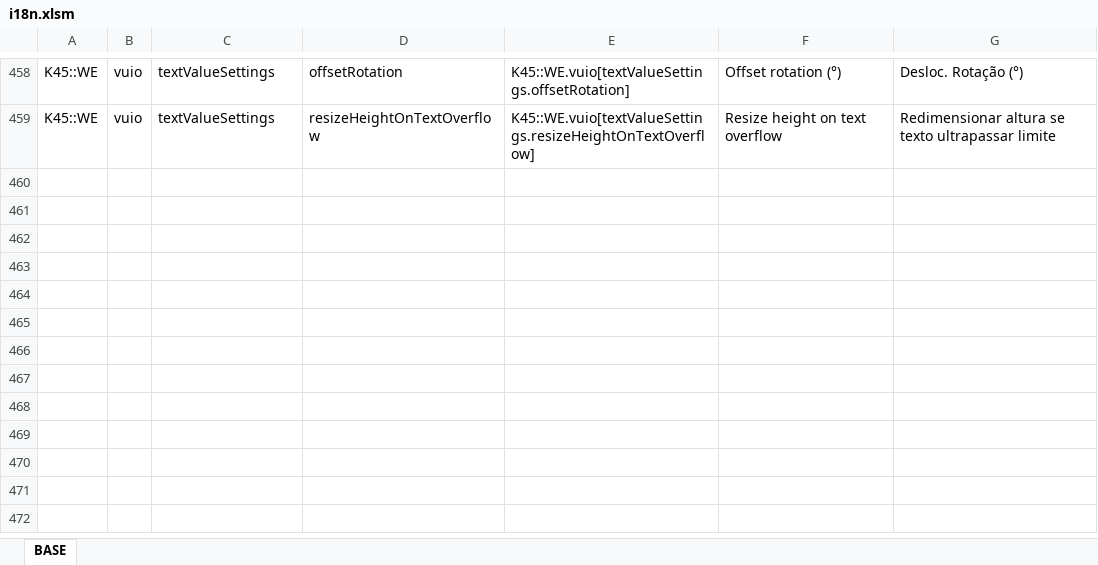
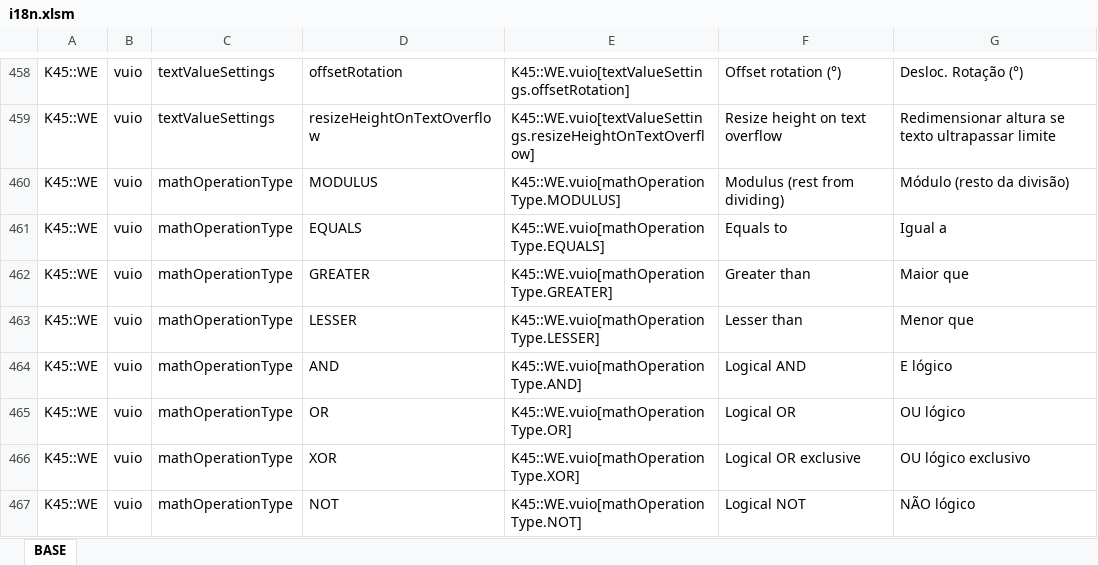
Before and after one commit to klyte45/CS2-WriteEverywhere, an Excel workbook: BelzontWE/i18n/i18n.xlsm, sheet BASE, drawn as a sheet; only a part is shown, gaps mark what is left out; values as stored, in another font and other column widths than the file's, no borders; the diff names each change by its address in the sheet, - before the commit and + after, or states it on an @@ line.

```diff
--- a/BelzontWE/i18n/i18n.xlsm (sheet BASE)
+++ b/BelzontWE/i18n/i18n.xlsm (sheet BASE)
+row 460: K45::WE | vuio | mathOperationType | MODULUS | K45::WE.vuio[mathOperationType.MODULUS] | Modulus (rest from dividing) | Módulo (resto da divisão)
+row 461: K45::WE | vuio | mathOperationType | EQUALS | K45::WE.vuio[mathOperationType.EQUALS] | Equals to | Igual a
+row 462: K45::WE | vuio | mathOperationType | GREATER | K45::WE.vuio[mathOperationType.GREATER] | Greater than | Maior que
+row 463: K45::WE | vuio | mathOperationType | LESSER | K45::WE.vuio[mathOperationType.LESSER] | Lesser than | Menor que
+row 464: K45::WE | vuio | mathOperationType | AND | K45::WE.vuio[mathOperationType.AND] | Logical AND | E lógico
+row 465: K45::WE | vuio | mathOperationType | OR | K45::WE.vuio[mathOperationType.OR] | Logical OR | OU lógico
+row 466: K45::WE | vuio | mathOperationType | XOR | K45::WE.vuio[mathOperationType.XOR] | Logical OR exclusive | OU lógico exclusivo
+row 467: K45::WE | vuio | mathOperationType | NOT | K45::WE.vuio[mathOperationType.NOT] | Logical NOT | NÃO lógico
```
Also changed, not shown: 8 other files.
